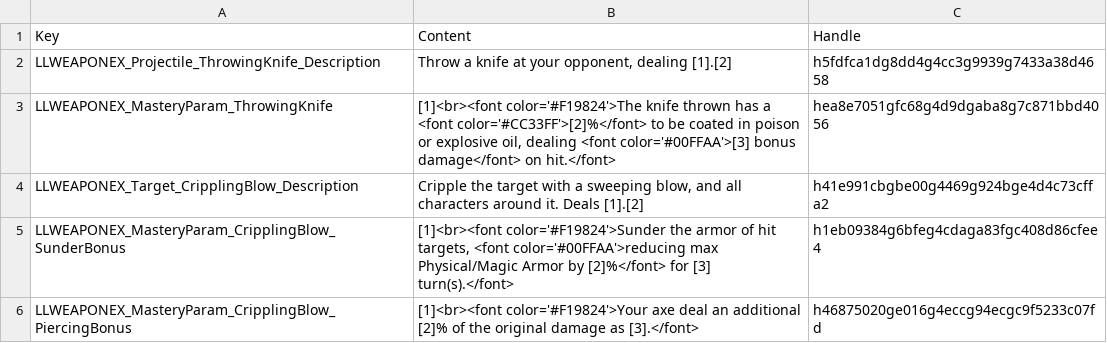
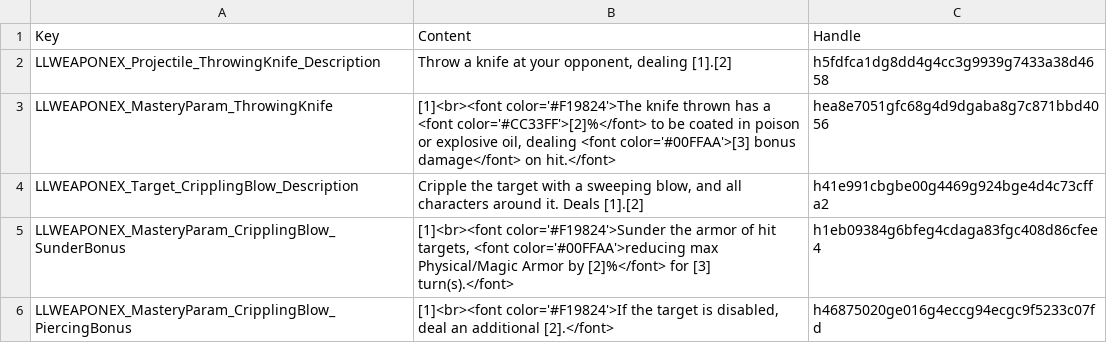
Before and after one commit to LaughingLeader-DOS2-Mods/WeaponExpansion, a TSV file: LocalKeys/LLWEAPONEX_Skills_MasteryParams.tsv, drawn as a sheet.

```diff
--- a/LocalKeys/LLWEAPONEX_Skills_MasteryParams.tsv
+++ b/LocalKeys/LLWEAPONEX_Skills_MasteryParams.tsv
@@ -5,2 +5,2 @@ LLWEAPONEX_Target_CripplingBlow_Description	Cripple the target with a sweeping b
 LLWEAPONEX_MasteryParam_CripplingBlow_SunderBonus	[1]<br><font color='#F19824'>Sunder the armor of hit targets, <font color='#00FFAA'>reducing max Physical/Magic Armor by [2]%</font> for [3] turn(s).</font>	h1eb09384g6bfeg4cdaga83fgc408d86cfee4
-LLWEAPONEX_MasteryParam_CripplingBlow_PiercingBonus	[1]<br><font color='#F19824'>Your axe deal an additional [2]% of the original damage as [3].</font>	h46875020ge016g4eccg94ecgc9f5233c07fd
+LLWEAPONEX_MasteryParam_CripplingBlow_PiercingBonus	[1]<br><font color='#F19824'>If the target is disabled, deal an additional [2].</font>	h46875020ge016g4eccg94ecgc9f5233c07fd
```
Also changed, not shown: LocalKeys/LLWEAPONEX_Tags_MasteryRanks.tsv, 12 other files.
